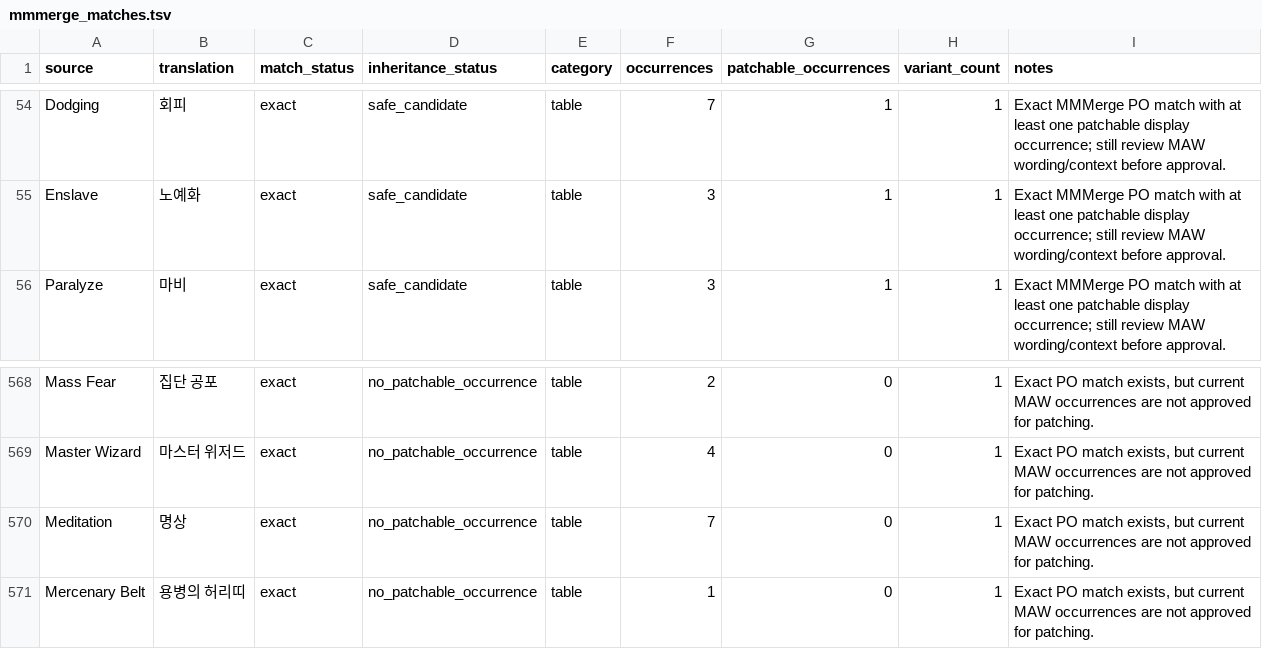
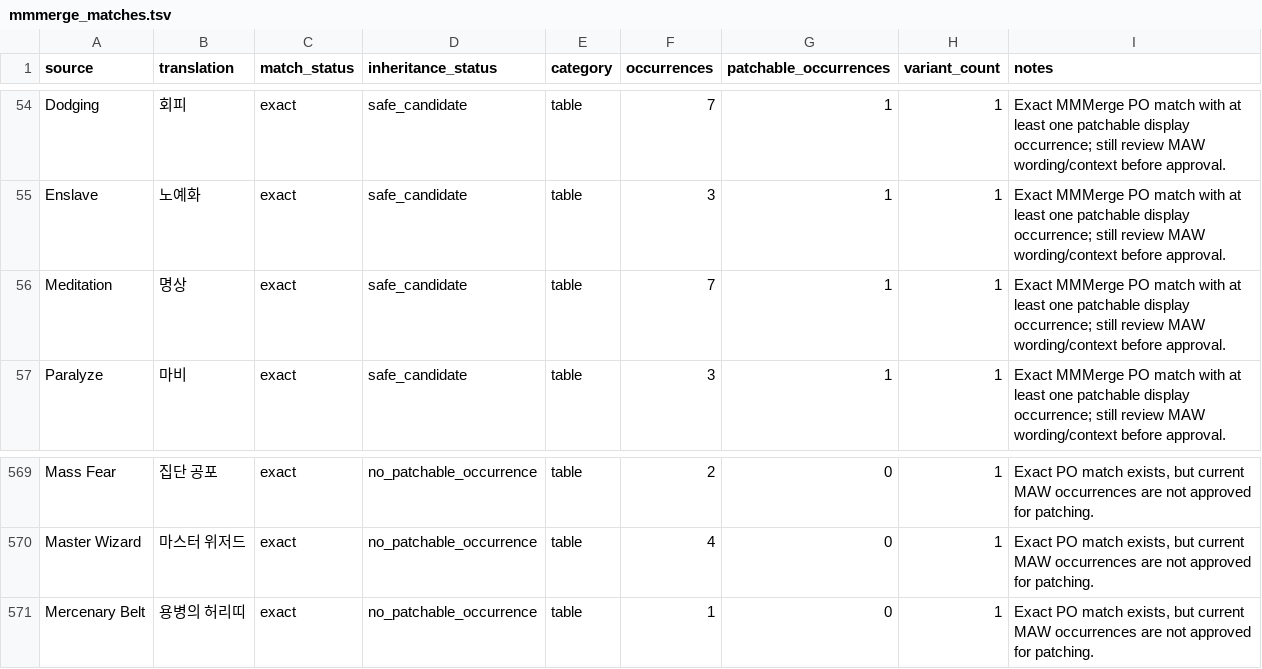
Before and after one commit to munument1/-KR-Maw-Mod-MMMerge, a TSV file: localization/mmmerge_matches.tsv, drawn as a sheet; only a part is shown, gaps mark what is left out; removed rows and columns are numbered as before the commit, all else as after; the diff names each change by its address in the sheet, - before the commit and + after, or states it on an @@ line.

```diff
--- a/localization/mmmerge_matches.tsv
+++ b/localization/mmmerge_matches.tsv
+row 56: Meditation | 명상 | exact | safe_candidate | table | 7 | 1 | 1 | Exact MMMerge PO match with at least one patchable display occurrence; still review MAW wording/context before approval.
-row 570: Meditation | 명상 | exact | no_patchable_occurrence | table | 7 | 0 | 1 | Exact PO match exists, but current MAW occurrences are not approved for patching.
```
Also changed, not shown: 19 other files.
